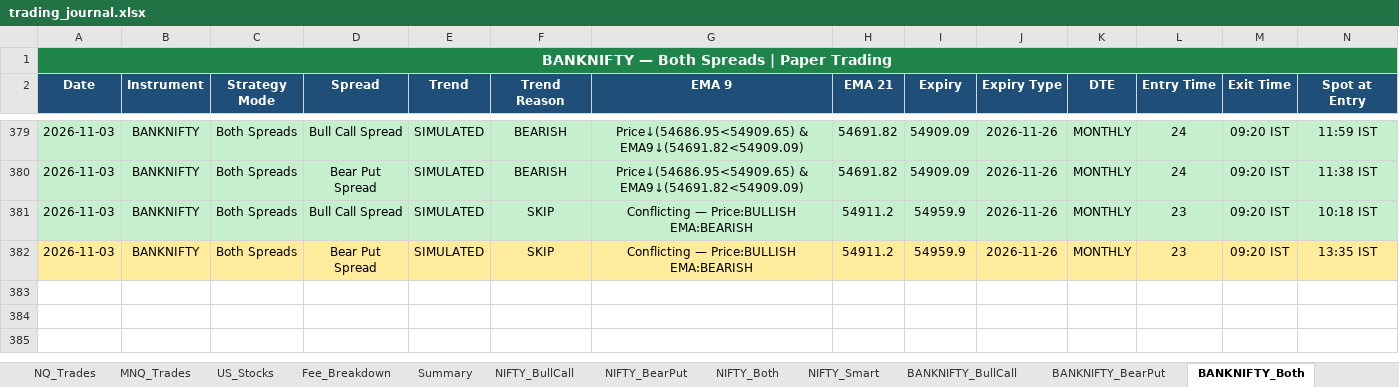
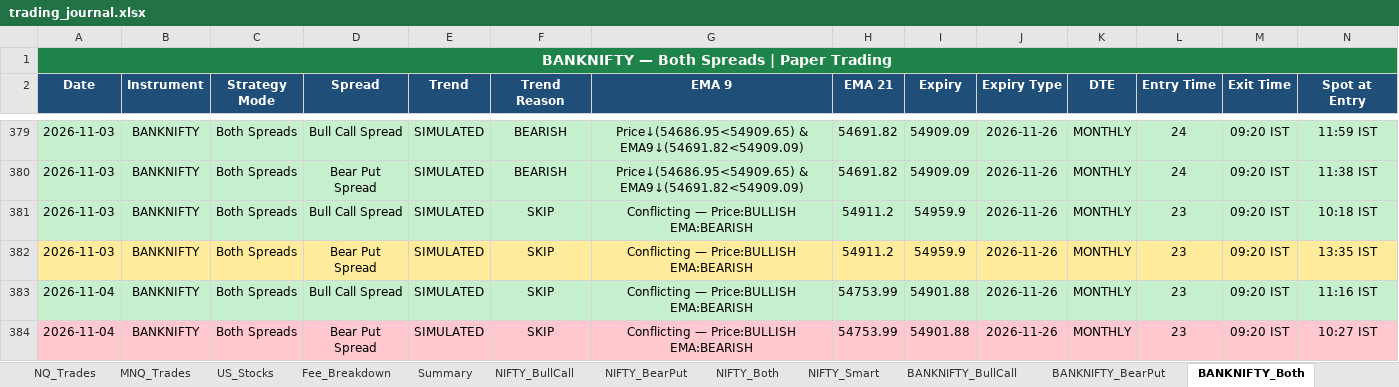
Before and after one commit to Abu086/nq-mnq-bot, an Excel workbook: trading_journal.xlsx, sheet BANKNIFTY_Both, drawn as a sheet; only a part is shown, gaps mark what is left out; values as stored, in another font and other column widths than the file's, no borders; rows hold the shown columns only; the diff names each change by its address in the sheet, - before the commit and + after, or states it on an @@ line.

```diff
--- a/trading_journal.xlsx (sheet BANKNIFTY_Both)
+++ b/trading_journal.xlsx (sheet BANKNIFTY_Both)
+row 383: 2026-11-04 | BANKNIFTY | Both Spreads | Bull Call Spread | SIMULATED | SKIP | Conflicting — Price:BULLISH EMA:BEARISH | 54753.99 | 54901.88 | 2026-11-26 | MONTHLY | 23 | 09:20 IST | 11:16 IST
+row 384: 2026-11-04 | BANKNIFTY | Both Spreads | Bear Put Spread | SIMULATED | SKIP | Conflicting — Price:BULLISH EMA:BEARISH | 54753.99 | 54901.88 | 2026-11-26 | MONTHLY | 23 | 09:20 IST | 10:27 IST
```
Also changed, not shown: sheet NIFTY_Both, sheet NIFTY_Smart, sheet NIFTY_BearPut, sheet NIFTY_BullCall, sheet BANKNIFTY_BearPut, sheet BANKNIFTY_BullCall, 4 more sheets, 2 other files.
